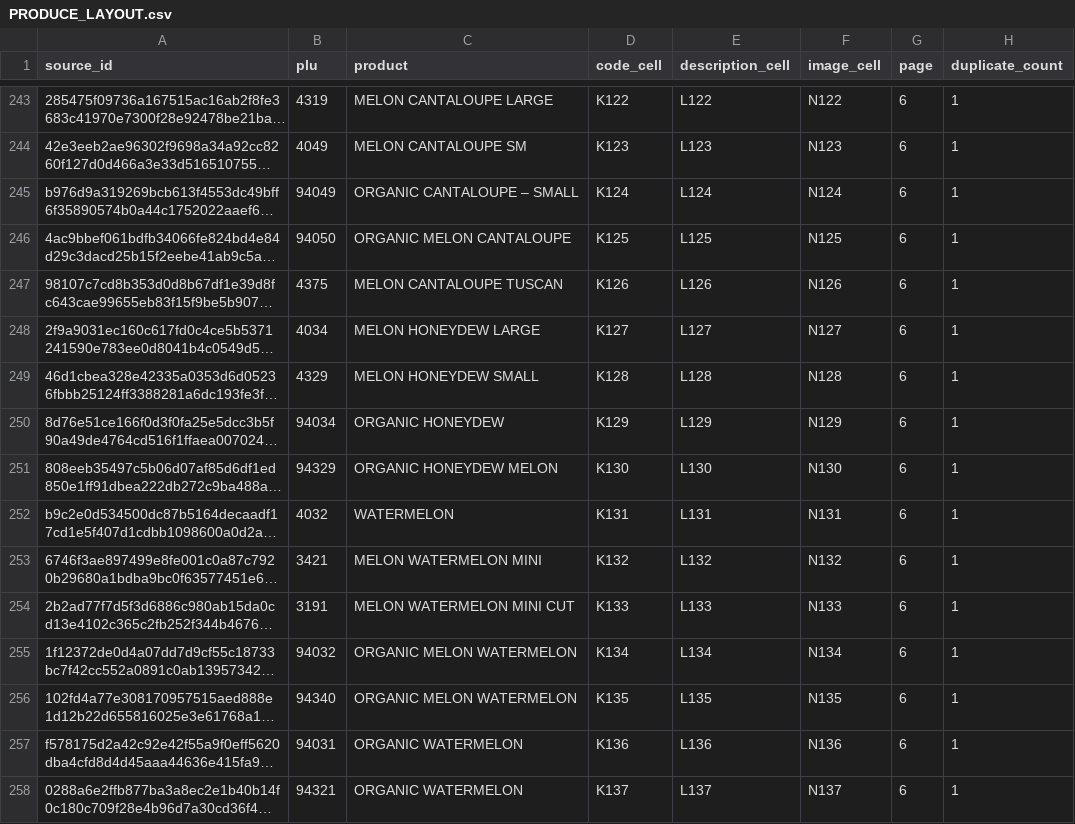
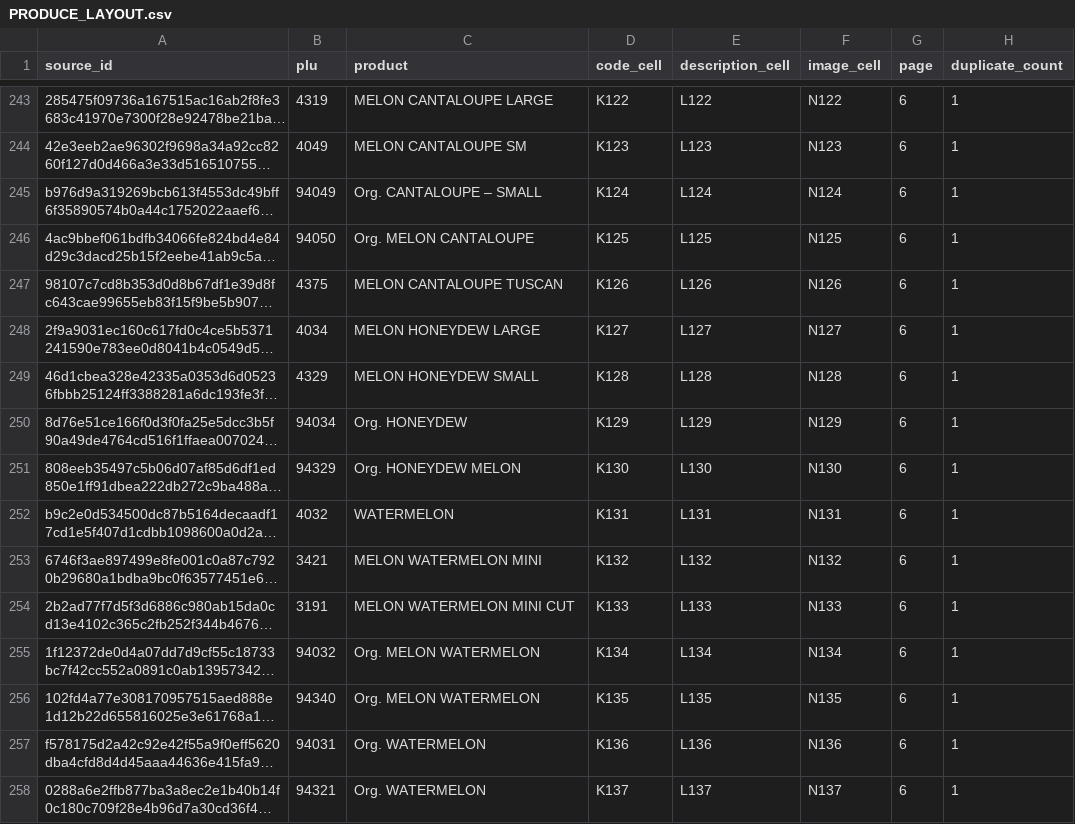
Before and after one commit to smokydastona/PLU-Code-Book, a CSV file: outputs/till-binder-review/PRODUCE_LAYOUT.csv, drawn as a sheet; only a part is shown, gaps mark what is left out; long unchanged cells end in …; the diff covers the shown part only; the diff names each change by its address in the sheet, - before the commit and + after, or states it on an @@ line.

```diff
--- a/outputs/till-binder-review/PRODUCE_LAYOUT.csv
+++ b/outputs/till-binder-review/PRODUCE_LAYOUT.csv
-C245 (product): ORGANIC CANTALOUPE – SMALL
+C245 (product): Org. CANTALOUPE – SMALL
-C246 (product): ORGANIC MELON CANTALOUPE
+C246 (product): Org. MELON CANTALOUPE
-C250 (product): ORGANIC HONEYDEW
+C250 (product): Org. HONEYDEW
-C251 (product): ORGANIC HONEYDEW MELON
+C251 (product): Org. HONEYDEW MELON
-C255:C256 (product): ORGANIC MELON WATERMELON
+C255:C256 (product): Org. MELON WATERMELON
-C257:C258 (product): ORGANIC WATERMELON
+C257:C258 (product): Org. WATERMELON
```
Also changed, not shown: 183 edited cells elsewhere in this file, outputs/till-binder-review/DELI_LAYOUT.csv, outputs/till-binder-review/PACKAGE_PRESERVATION_PHOTOS.csv, 13 other files.
